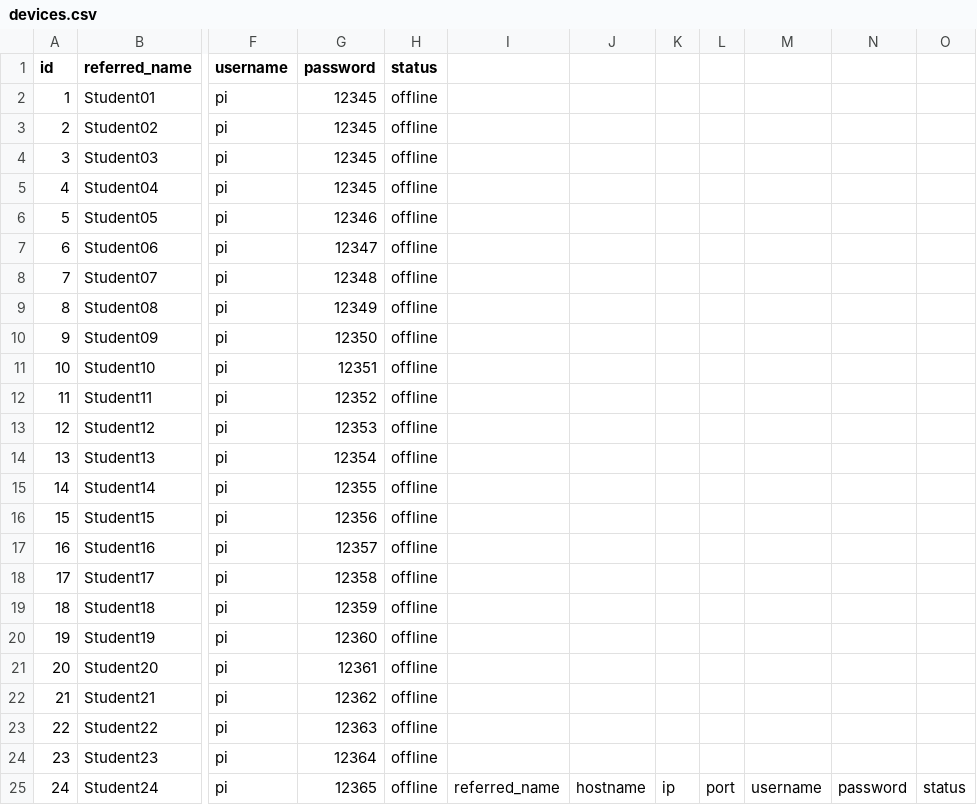
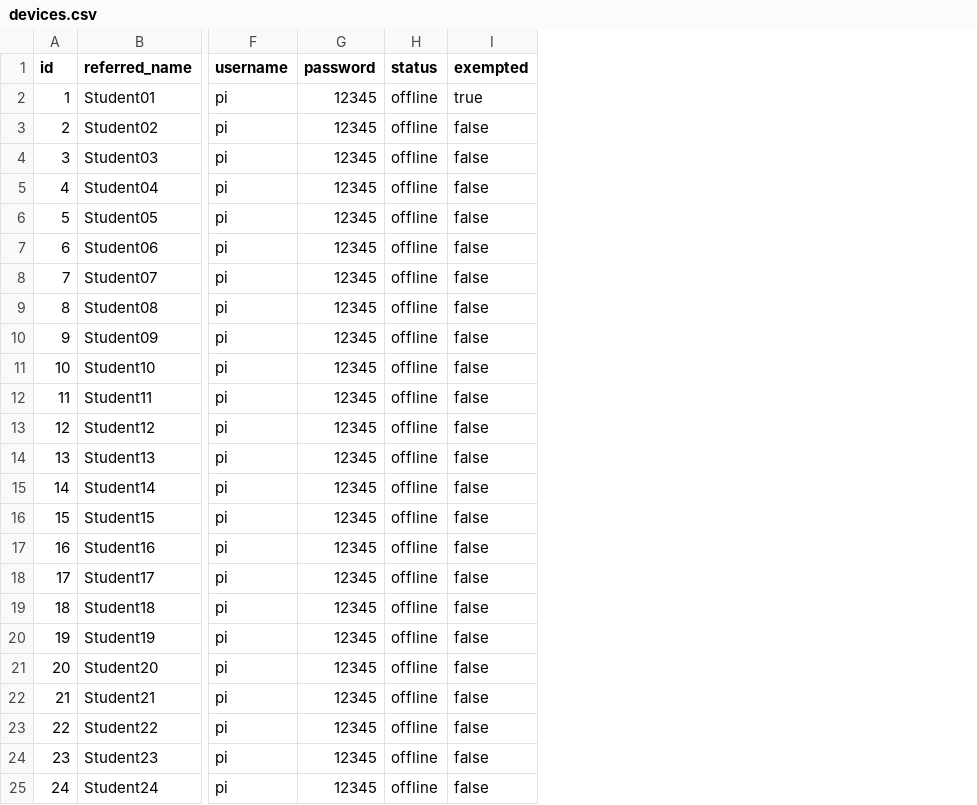
Before and after one commit to DJA-prog/Raspberry-Pi-centralised-control, a CSV file: src/storage/devices.csv, drawn as a sheet; only a part is shown, gaps mark what is left out; removed rows and columns are numbered as before the commit, all else as after; the diff names each change by its address in the sheet, - before the commit and + after, or states it on an @@ line.

```diff
--- a/src/storage/devices.csv
+++ b/src/storage/devices.csv
-column I, row 25: referred_name
-column J, row 25: hostname
-column K, row 25: ip
-column L, row 25: port
-column M, row 25: username
-column N, row 25: password
-column O, row 25: status
+column I (exempted), rows 2-25: true | false | false | false | false | false | false | false | false | false | false | false | false | false | false | false | false | false | false | false | false | false | false | false
-G6 (password): 12346
+G6 (password): 12345
-G7 (password): 12347
+G7 (password): 12345
-G8 (password): 12348
+G8 (password): 12345
-G9 (password): 12349
+G9 (password): 12345
-G10 (password): 12350
+G10 (password): 12345
-G11 (password): 12351
+G11 (password): 12345
-G12 (password): 12352
+G12 (password): 12345
-G13 (password): 12353
+G13 (password): 12345
-G14 (password): 12354
+G14 (password): 12345
-G15 (password): 12355
+G15 (password): 12345
-G16 (password): 12356
+G16 (password): 12345
-G17 (password): 12357
+G17 (password): 12345
-G18 (password): 12358
+G18 (password): 12345
-G19 (password): 12359
+G19 (password): 12345
-G20 (password): 12360
+G20 (password): 12345
-G21 (password): 12361
+G21 (password): 12345
-G22 (password): 12362
+G22 (password): 12345
-G23 (password): 12363
+G23 (password): 12345
-G24 (password): 12364
+G24 (password): 12345
-G25 (password): 12365
+G25 (password): 12345
```
Also changed, not shown: 2 other files.
